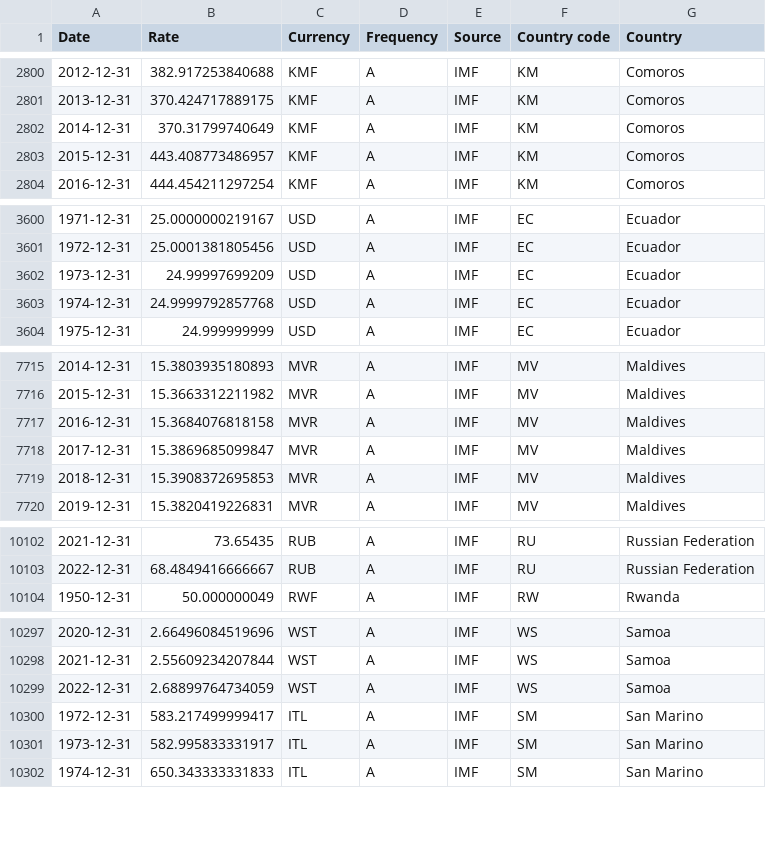
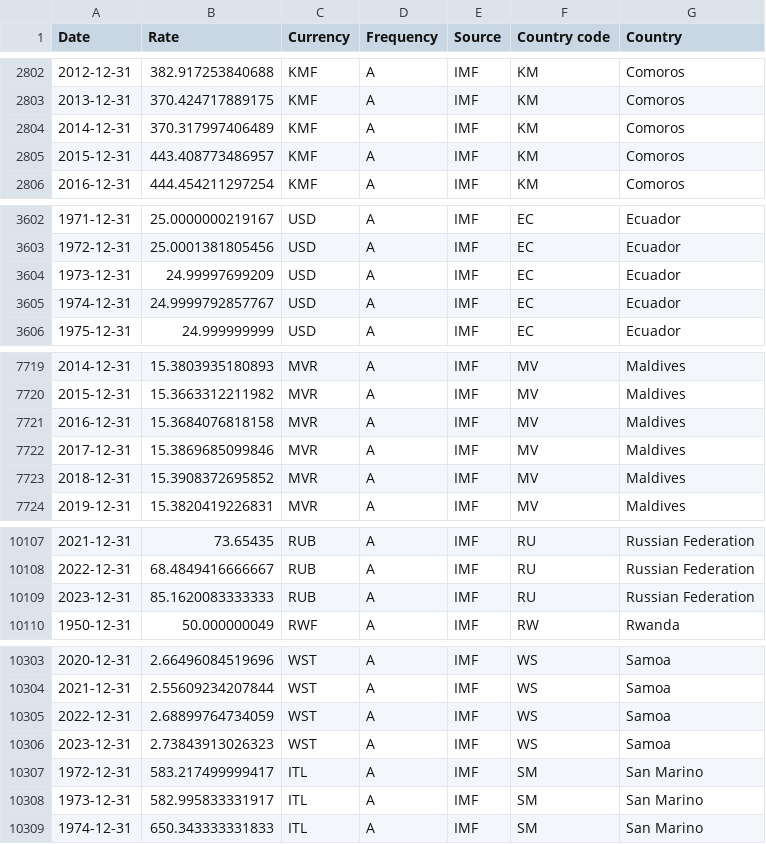
Before and after one commit to codeforIATI/imf-exchangerates, a CSV file: imf_exchangerates_A_ENDA_USD.csv, drawn as a sheet; only a part is shown, gaps mark what is left out; the diff covers the shown part only.

```diff
--- a/imf_exchangerates_A_ENDA_USD.csv
+++ b/imf_exchangerates_A_ENDA_USD.csv
@@ -2801,3 +2803,3 @@ Date,Rate,Currency,Frequency,Source,Country code,Country
 2013-12-31,370.424717889175,KMF,A,IMF,KM,Comoros
-2014-12-31,370.31799740649,KMF,A,IMF,KM,Comoros
+2014-12-31,370.317997406489,KMF,A,IMF,KM,Comoros
 2015-12-31,443.408773486957,KMF,A,IMF,KM,Comoros
@@ -3602,3 +3604,3 @@ Date,Rate,Currency,Frequency,Source,Country code,Country
 1973-12-31,24.99997699209,USD,A,IMF,EC,Ecuador
-1974-12-31,24.9999792857768,USD,A,IMF,EC,Ecuador
+1974-12-31,24.9999792857767,USD,A,IMF,EC,Ecuador
 1975-12-31,24.999999999,USD,A,IMF,EC,Ecuador
@@ -7717,4 +7721,4 @@ Date,Rate,Currency,Frequency,Source,Country code,Country
 2016-12-31,15.3684076818158,MVR,A,IMF,MV,Maldives
-2017-12-31,15.3869685099847,MVR,A,IMF,MV,Maldives
-2018-12-31,15.3908372695853,MVR,A,IMF,MV,Maldives
+2017-12-31,15.3869685099846,MVR,A,IMF,MV,Maldives
+2018-12-31,15.3908372695852,MVR,A,IMF,MV,Maldives
 2019-12-31,15.3820419226831,MVR,A,IMF,MV,Maldives
@@ -10103,2 +10108,3 @@ Date,Rate,Currency,Frequency,Source,Country code,Country
 2022-12-31,68.4849416666667,RUB,A,IMF,RU,Russian Federation
+2023-12-31,85.1620083333333,RUB,A,IMF,RU,Russian Federation
 1950-12-31,50.000000049,RWF,A,IMF,RW,Rwanda
@@ -10299,2 +10305,3 @@ Date,Rate,Currency,Frequency,Source,Country code,Country
 2022-12-31,2.68899764734059,WST,A,IMF,WS,Samoa
+2023-12-31,2.73843913026323,WST,A,IMF,WS,Samoa
 1972-12-31,583.217499999417,ITL,A,IMF,SM,San Marino
```
Also changed, not shown: 5 added rows and 9 edited cells elsewhere in this file.
